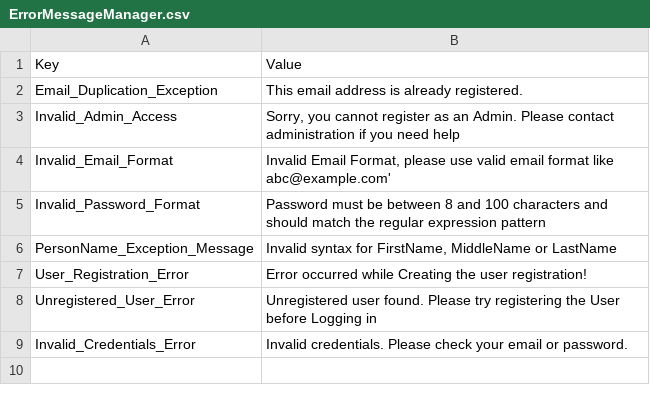
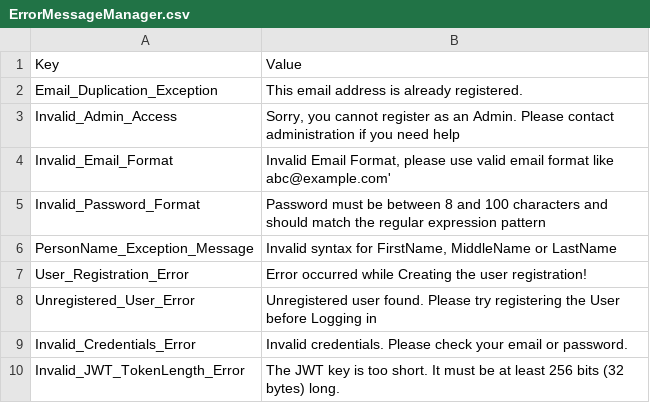
Before and after one commit to nixhantb/Job-Leet-core-api, a CSV file: JobLeet.WebApi/JobLeet.Resources/Localizations/ErrorMessageManager.csv, drawn as a sheet.

Commit message:
add: Include Error message for JWT exceptions

```diff
--- a/JobLeet.WebApi/JobLeet.Resources/Localizations/ErrorMessageManager.csv
+++ b/JobLeet.WebApi/JobLeet.Resources/Localizations/ErrorMessageManager.csv
@@ -9 +9,2 @@ Unregistered_User_Error, "Unregistered user found. Please try registering the Us
 Invalid_Credentials_Error,"Invalid credentials. Please check your email or password."
+Invalid_JWT_TokenLength_Error, "The JWT key is too short. It must be at least 256 bits (32 bytes) long."
```
